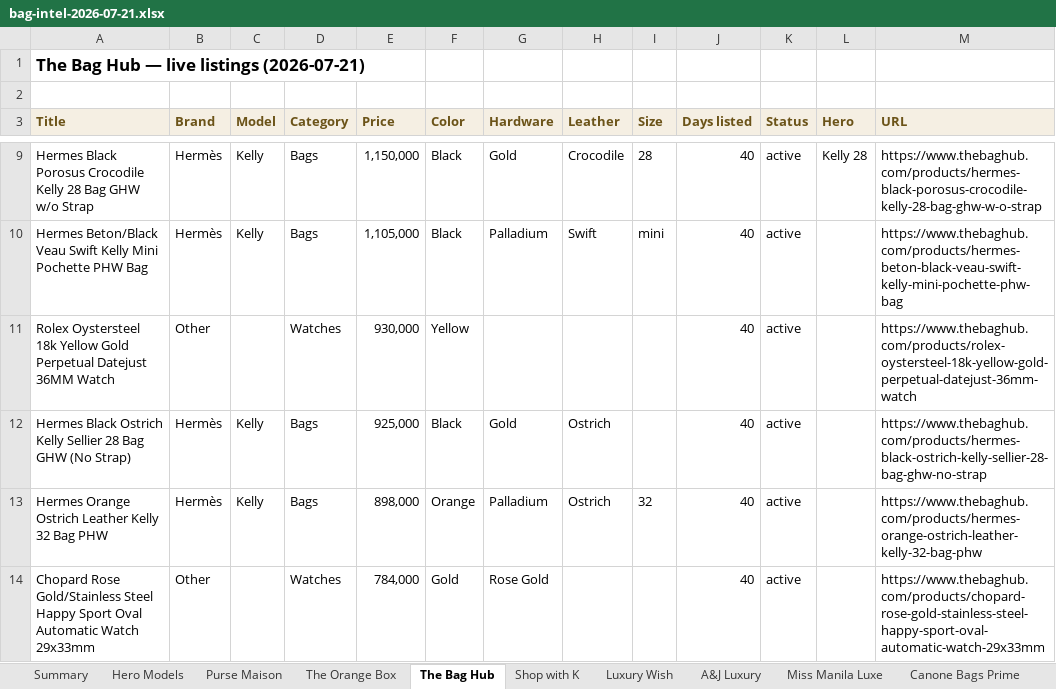
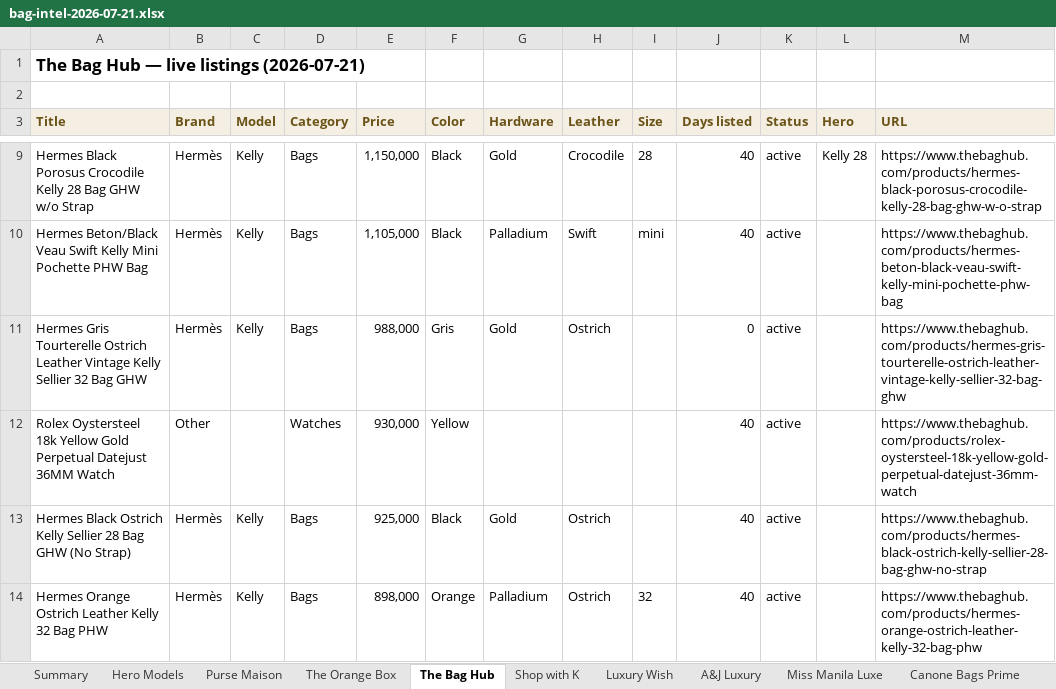
Before and after one commit to rbbincal-cpu/bag-intel, an Excel workbook: exports/bag-intel-2026-07-21.xlsx, sheet The Bag Hub, drawn as a sheet; only a part is shown, gaps mark what is left out; the shorter side is filled out with more unchanged rows; values as stored, in another font and other column widths than the file's, no borders; the diff covers the shown part only; the diff names each change by its address in the sheet, - before the commit and + after, or states it on an @@ line.

```diff
--- a/exports/bag-intel-2026-07-21.xlsx (sheet The Bag Hub)
+++ b/exports/bag-intel-2026-07-21.xlsx (sheet The Bag Hub)
+row 11: Hermes Gris Tourterelle Ostrich Leather Vintage Kelly Sellier 32 Bag GHW | Hermès | Kelly | Bags | 988,000 | Gris | Gold | Ostrich |  | 0 | active |  | https://www.thebaghub.com/products/hermes-gris-tourterelle-ostrich-leather-vintage-kelly-sellier-32-bag-ghw
```
Also changed, not shown: 9 added rows elsewhere in this sheet, sheet Purse Maison, sheet Miss Manila Luxe, sheet Summary, sheet Hero Models, sheet Canone Bags Prime, sheet Luxury Wish, 2 other files.
